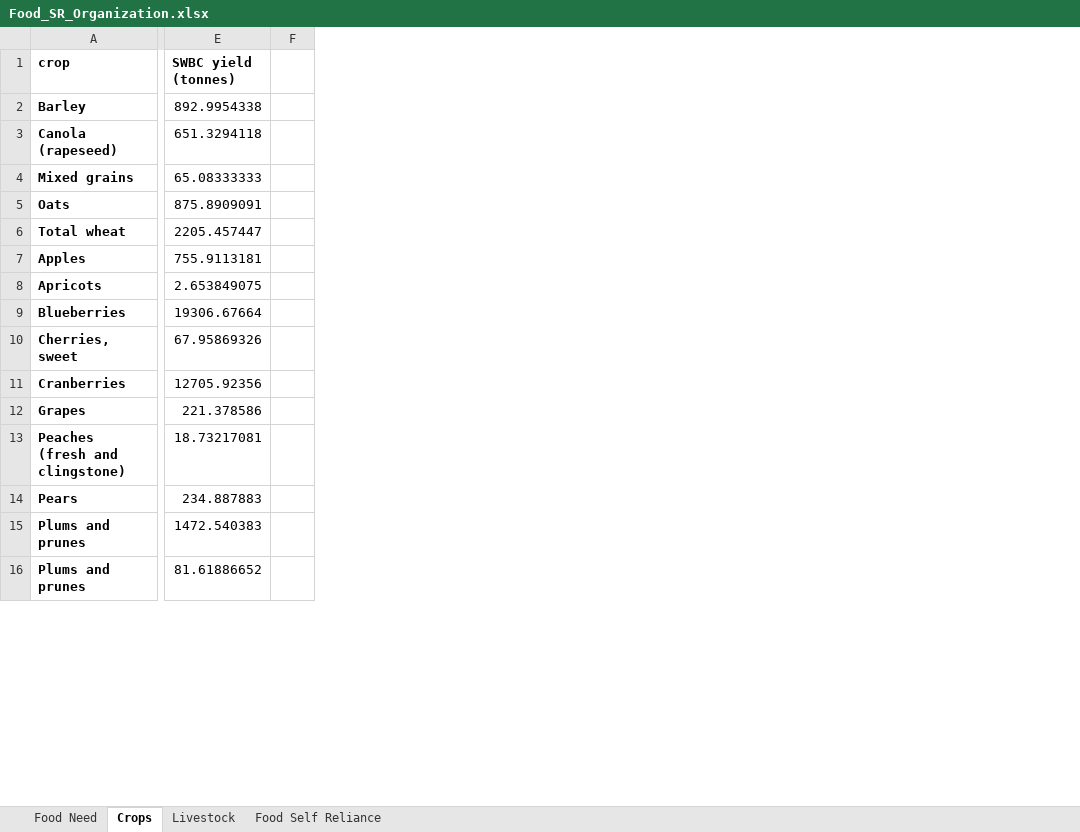
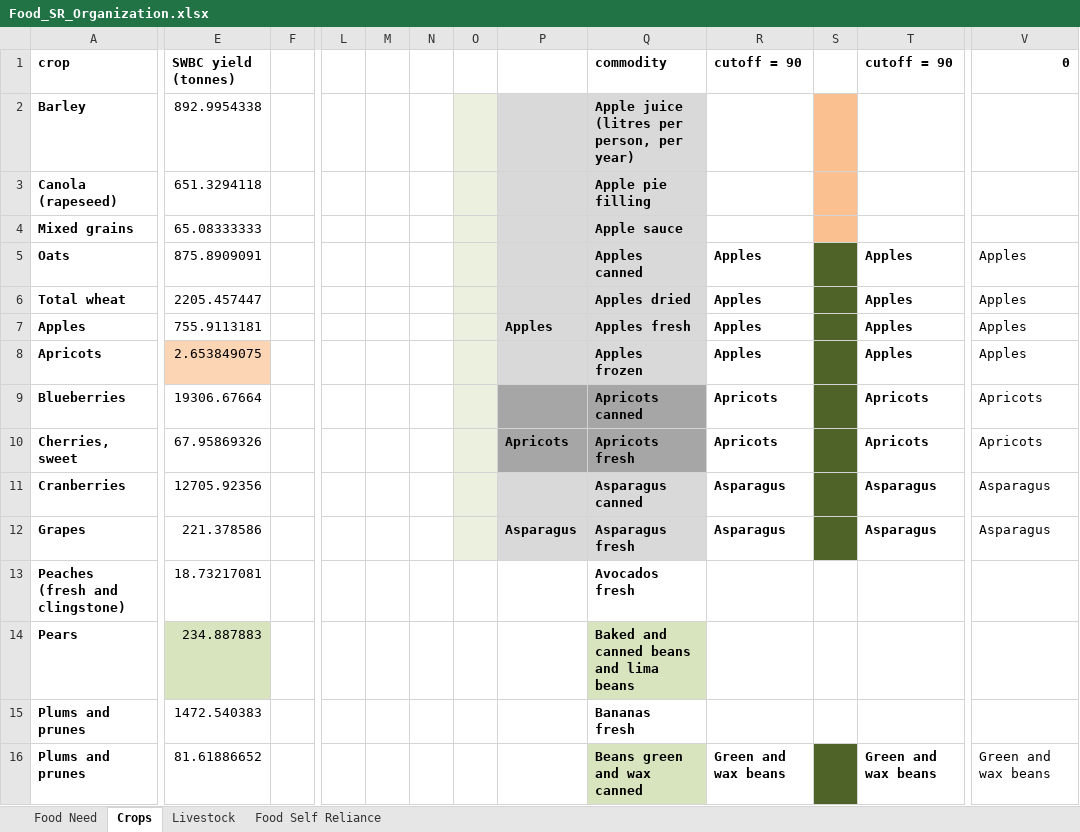
Before and after one commit to surtshinforrachel/Model.1.Food.Need, an Excel workbook: Food_SR_Organization.xlsx, sheet Crops, drawn as a sheet; only a part is shown, gaps mark what is left out; values as stored, in another font and other column widths than the file's, no borders; removed rows and columns are numbered as before the commit, all else as after; the diff covers the shown part only; the diff names each change by its address in the sheet, - before the commit and + after, or states it on an @@ line.

```diff
--- a/Food_SR_Organization.xlsx (sheet Crops)
+++ b/Food_SR_Organization.xlsx (sheet Crops)
-column F, empty
+column F, empty
+column L, empty
+column M, empty
+column N, empty
+column O, empty
+column P, rows 7-12: Apples |  |  | Apricots |  | Asparagus
+column Q (commodity), rows 2-16: Apple juice (litres per person, per year) | Apple pie filling | Apple sauce | Apples canned | Apples dried | Apples fresh | Apples frozen | Apricots canned | Apricots fresh | Asparagus canned | Asparagus fresh | Avocados fresh | Baked and canned beans and lima beans | Bananas fresh | Beans green and wax canned
+column R (cutoff = 90), rows 5-16: Apples | Apples | Apples | Apples | Apricots | Apricots | Asparagus | Asparagus |  |  |  | Green and wax beans
+column S, empty
+column T (cutoff = 90), rows 5-16: Apples | Apples | Apples | Apples | Apricots | Apricots | Asparagus | Asparagus |  |  |  | Green and wax beans
+column V (0), rows 5-16: Apples | Apples | Apples | Apples | Apricots | Apricots | Asparagus | Asparagus |  |  |  | Green and wax beans
-E8 fill: none
+E8 fill: #FCD5B5
-E14 fill: none
+E14 fill: #D7E4BD
```
Also changed, not shown: 73 added rows, 1 added column and cell formats elsewhere in this sheet, sheet Food Self Reliance, 3 other files.
